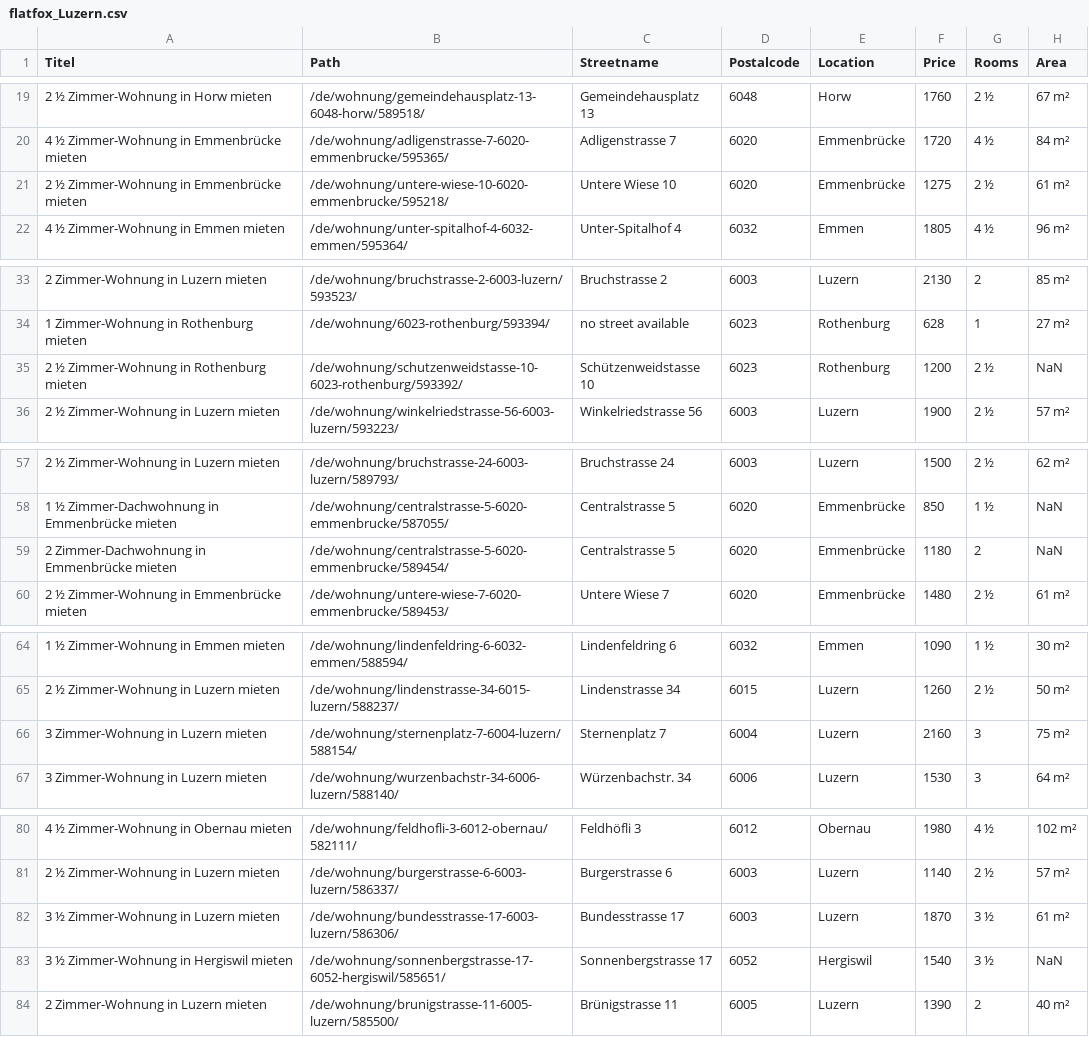
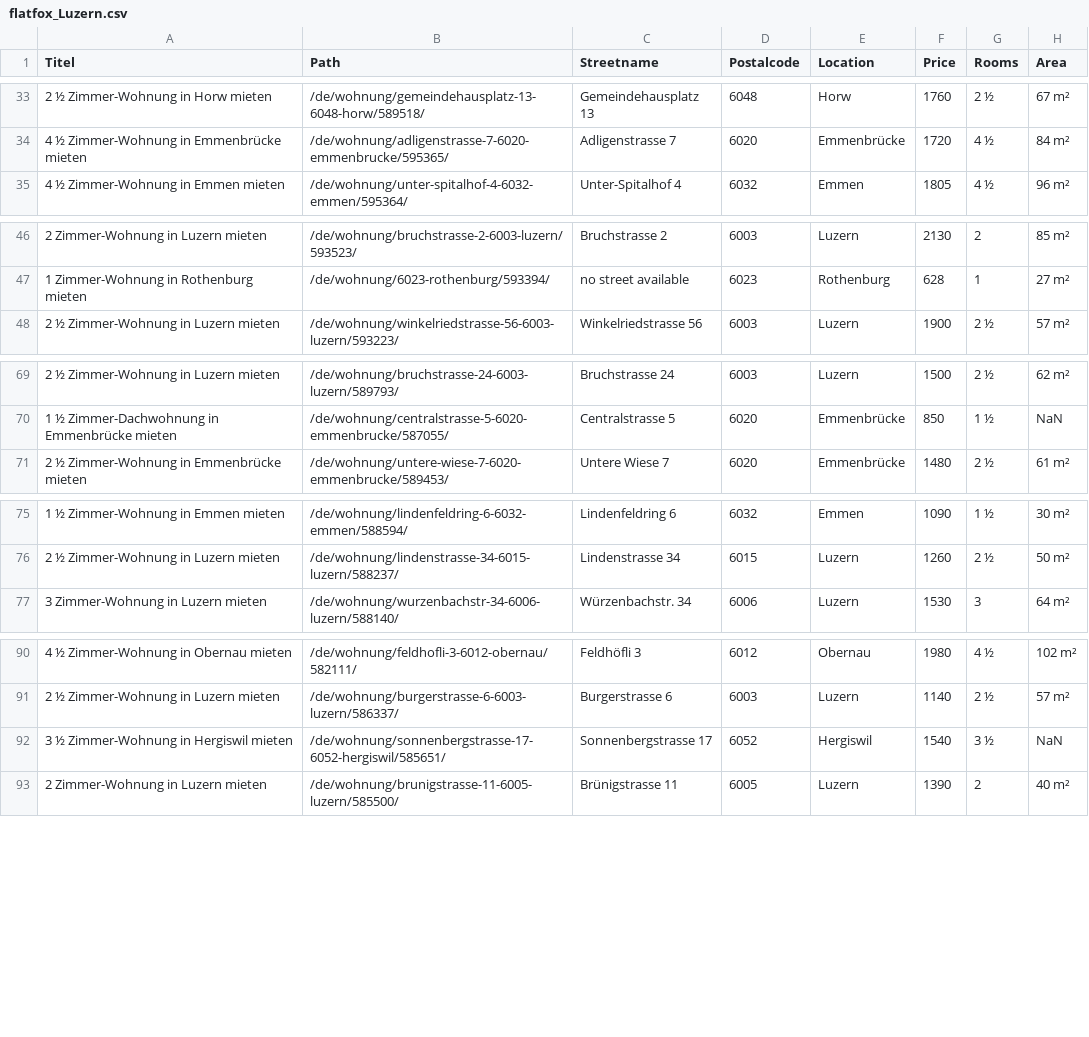
Before and after one commit to GCMeccariello/Webscrapping_Flatfox, a CSV file: flatfox_Luzern.csv, drawn as a sheet; only a part is shown, gaps mark what is left out; removed rows and columns are numbered as before the commit, all else as after; the diff covers the shown part only; the diff names each change by its address in the sheet, - before the commit and + after, or states it on an @@ line.

```diff
--- a/flatfox_Luzern.csv
+++ b/flatfox_Luzern.csv
-row 21: 2 ½ Zimmer-Wohnung in Emmenbrücke mieten | /de/wohnung/untere-wiese-10-6020-emmenbrucke/595218/ | Untere Wiese 10 | 6020 | Emmenbrücke | 1275 | 2 ½ | 61 m²
-row 35: 2 ½ Zimmer-Wohnung in Rothenburg mieten | /de/wohnung/schutzenweidstasse-10-6023-rothenburg/593392/ | Schützenweidstasse 10 | 6023 | Rothenburg | 1200 | 2 ½ | NaN
-row 59: 2 Zimmer-Dachwohnung in Emmenbrücke mieten | /de/wohnung/centralstrasse-5-6020-emmenbrucke/589454/ | Centralstrasse 5 | 6020 | Emmenbrücke | 1180 | 2 | NaN
-row 66: 3 Zimmer-Wohnung in Luzern mieten | /de/wohnung/sternenplatz-7-6004-luzern/588154/ | Sternenplatz 7 | 6004 | Luzern | 2160 | 3 | 75 m²
-row 82: 3 ½ Zimmer-Wohnung in Luzern mieten | /de/wohnung/bundesstrasse-17-6003-luzern/586306/ | Bundesstrasse 17 | 6003 | Luzern | 1870 | 3 ½ | 61 m²
```
Also changed, not shown: 15 added rows, 3 removed rows and 11 edited cells elsewhere in this file, flatfox_Basel.csv, flatfox_Bern.csv, 10 other files.
